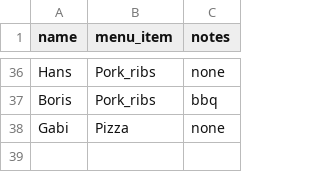
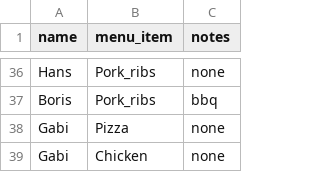
Before and after one commit to AMendez-SBSSecurity/DevSecOps-WebApp-Demo, a CSV file: static/data.csv, drawn as a sheet; only a part is shown, gaps mark what is left out.

Commit message:
New Register

```diff
--- a/static/data.csv
+++ b/static/data.csv
@@ -38 +38,2 @@ Boris,Pork_ribs,bbq
 Gabi,Pizza,none
+Gabi,Chicken,none
```
